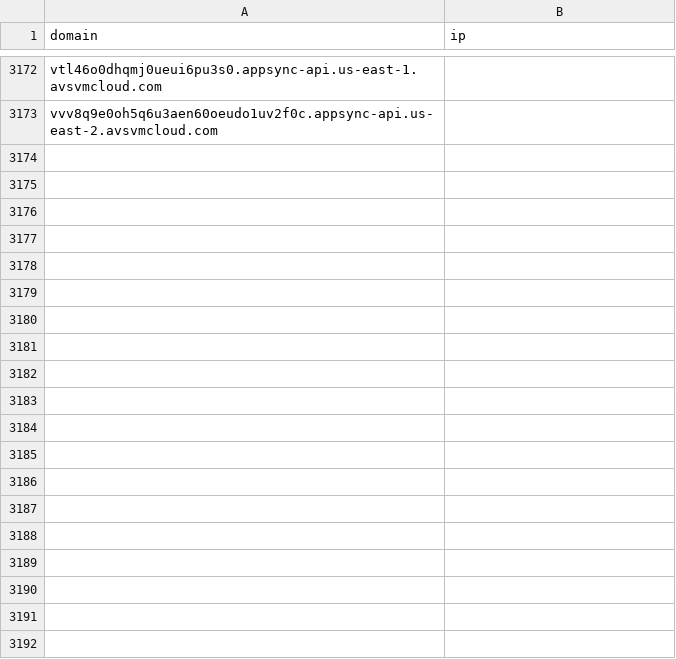
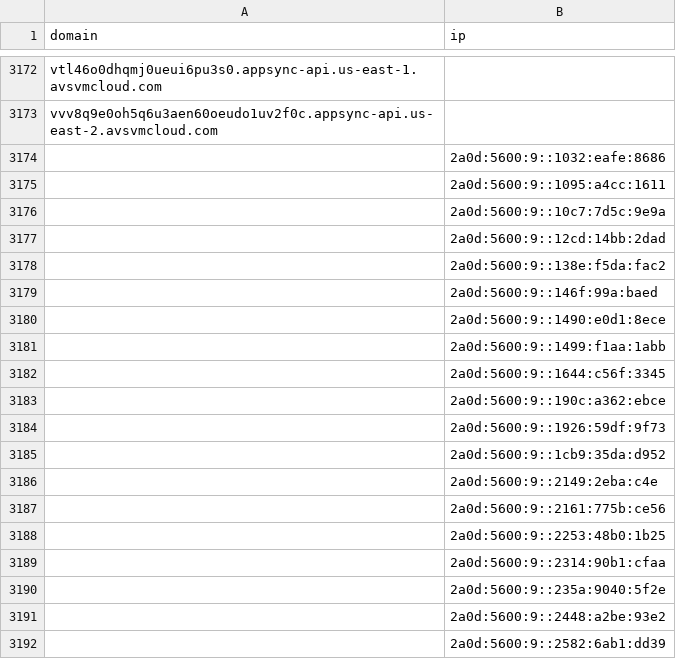
Before and after one commit to davisshannon/Splunk-Sunburst, a CSV file: sunburst-domains.csv, drawn as a sheet; only a part is shown, gaps mark what is left out; the diff covers the shown part only; the diff names each change by its address in the sheet, - before the commit and + after, or states it on an @@ line.

Commit message:
Update sunburst-domains.csv

```diff
--- a/sunburst-domains.csv
+++ b/sunburst-domains.csv
+row 3174:  | 2a0d:5600:9::1032:eafe:8686
+row 3175:  | 2a0d:5600:9::1095:a4cc:1611
+row 3176:  | 2a0d:5600:9::10c7:7d5c:9e9a
+row 3177:  | 2a0d:5600:9::12cd:14bb:2dad
+row 3178:  | 2a0d:5600:9::138e:f5da:fac2
+row 3179:  | 2a0d:5600:9::146f:99a:baed
+row 3180:  | 2a0d:5600:9::1490:e0d1:8ece
+row 3181:  | 2a0d:5600:9::1499:f1aa:1abb
+row 3182:  | 2a0d:5600:9::1644:c56f:3345
+row 3183:  | 2a0d:5600:9::190c:a362:ebce
+row 3184:  | 2a0d:5600:9::1926:59df:9f73
+row 3185:  | 2a0d:5600:9::1cb9:35da:d952
+row 3186:  | 2a0d:5600:9::2149:2eba:c4e
+row 3187:  | 2a0d:5600:9::2161:775b:ce56
+row 3188:  | 2a0d:5600:9::2253:48b0:1b25
+row 3189:  | 2a0d:5600:9::2314:90b1:cfaa
+row 3190:  | 2a0d:5600:9::235a:9040:5f2e
+row 3191:  | 2a0d:5600:9::2448:a2be:93e2
+row 3192:  | 2a0d:5600:9::2582:6ab1:dd39
```
Also changed, not shown: 181 added rows elsewhere in this file.
